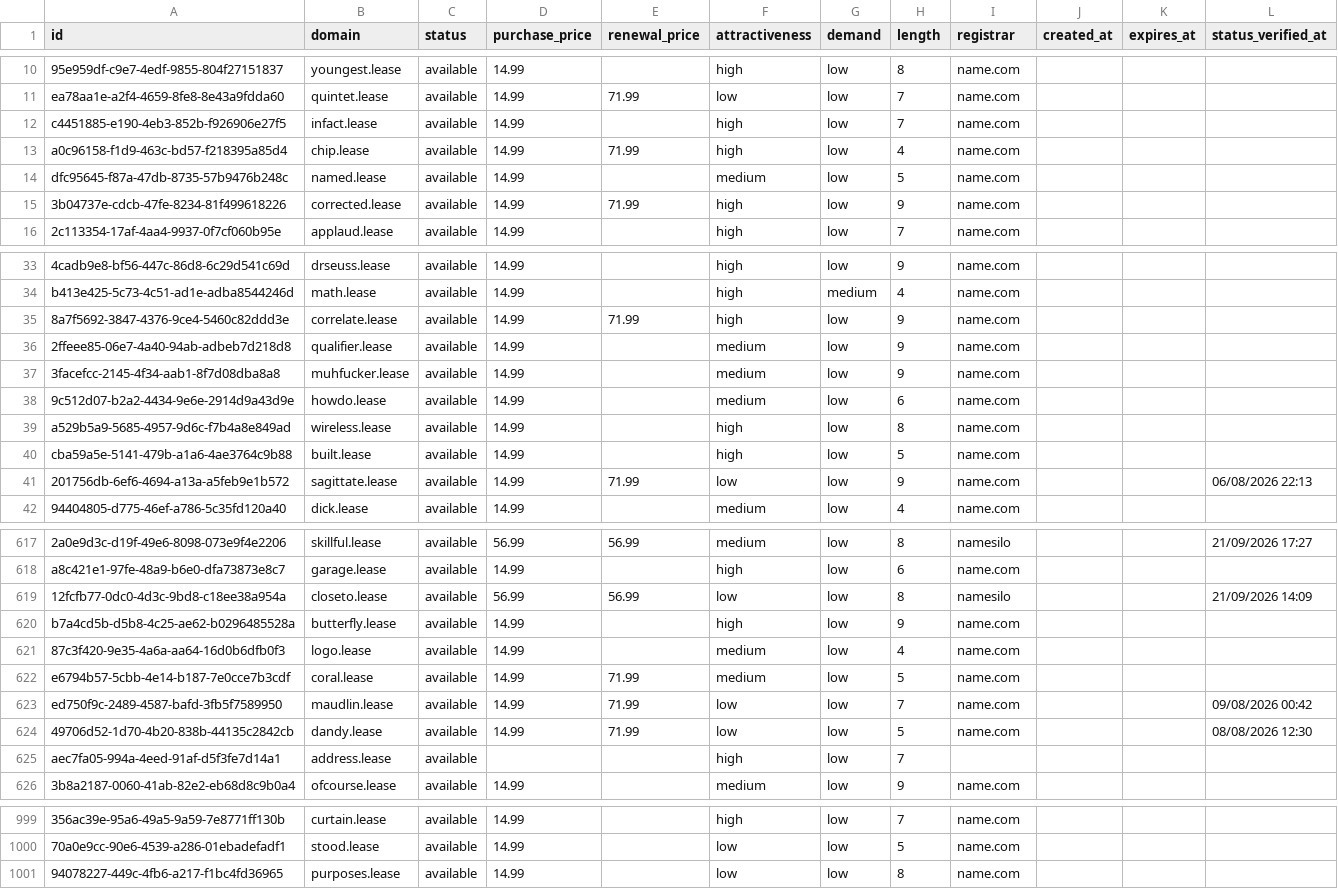
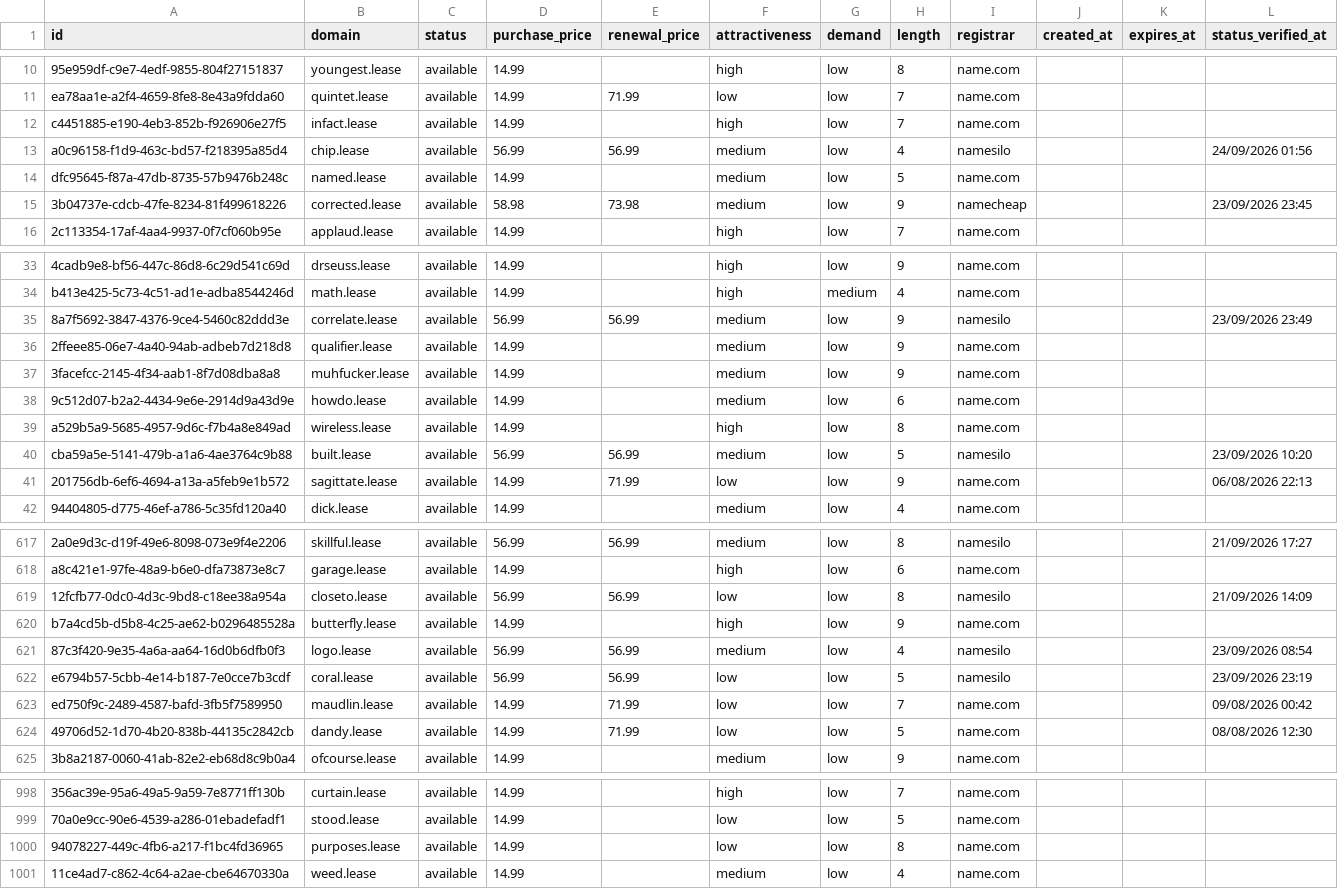
Before and after one commit to UniqueDomains/lease-oneword-domains, a CSV file: lease.csv, drawn as a sheet; only a part is shown, gaps mark what is left out; removed rows and columns are numbered as before the commit, all else as after; the diff covers the shown part only; the diff names each change by its address in the sheet, - before the commit and + after, or states it on an @@ line.

Commit message:
Domains update

```diff
--- a/lease.csv
+++ b/lease.csv
-D13 (purchase_price): 14.99
+D13 (purchase_price): 56.99
-E13 (renewal_price): 71.99
+E13 (renewal_price): 56.99
-F13 (attractiveness): high
+F13 (attractiveness): medium
-I13 (registrar): name.com
+I13 (registrar): namesilo
-L13 (status_verified_at): (empty)
+L13 (status_verified_at): 24/09/2026 01:56
-D15 (purchase_price): 14.99
+D15 (purchase_price): 58.98
-E15 (renewal_price): 71.99
+E15 (renewal_price): 73.98
-F15 (attractiveness): high
+F15 (attractiveness): medium
-I15 (registrar): name.com
+I15 (registrar): namecheap
-L15 (status_verified_at): (empty)
+L15 (status_verified_at): 23/09/2026 23:45
-D35 (purchase_price): 14.99
+D35 (purchase_price): 56.99
-E35 (renewal_price): 71.99
+E35 (renewal_price): 56.99
-F35 (attractiveness): high
+F35 (attractiveness): medium
-I35 (registrar): name.com
+I35 (registrar): namesilo
-L35 (status_verified_at): (empty)
+L35 (status_verified_at): 23/09/2026 23:49
-D40 (purchase_price): 14.99
+D40 (purchase_price): 56.99
-E40 (renewal_price): (empty)
+E40 (renewal_price): 56.99
-F40 (attractiveness): high
+F40 (attractiveness): medium
-I40 (registrar): name.com
+I40 (registrar): namesilo
-L40 (status_verified_at): (empty)
+L40 (status_verified_at): 23/09/2026 10:20
-D621:D622 (purchase_price): 14.99
+D621:D622 (purchase_price): 56.99
-E621 (renewal_price): (empty)
+E621 (renewal_price): 56.99
-I621:I622 (registrar): name.com
+I621:I622 (registrar): namesilo
-L621 (status_verified_at): (empty)
+L621 (status_verified_at): 23/09/2026 08:54
-E622 (renewal_price): 71.99
+E622 (renewal_price): 56.99
-F622 (attractiveness): medium
+F622 (attractiveness): low
-L622 (status_verified_at): (empty)
+L622 (status_verified_at): 23/09/2026 23:19
-row 625: aec7fa05-994a-4eed-91af-d5f3fe7d14a1 | address.lease | available |  |  | high | low | 7
+row 1001: 11ce4ad7-c862-4c64-a2ae-cbe64670330a | weed.lease | available | 14.99 |  | medium | low | 4 | name.com
```
Also changed, not shown: 127 edited cells elsewhere in this file, 4 other files.
